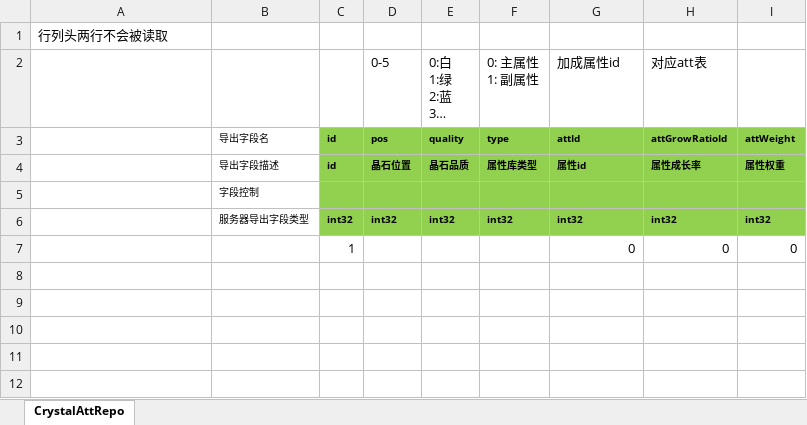
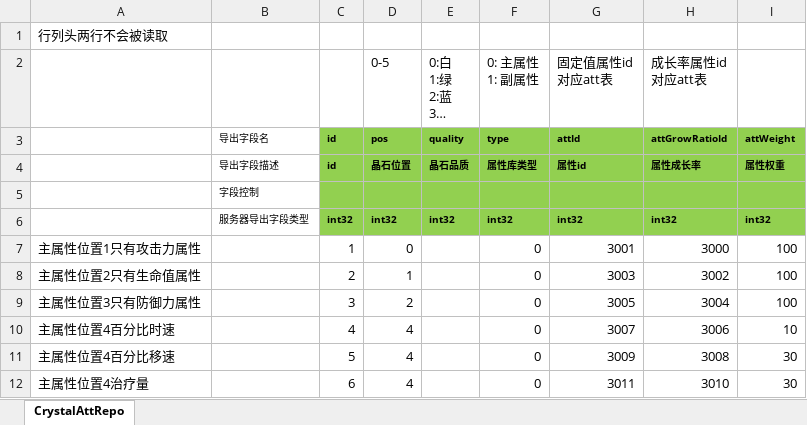
Before and after one commit to east-eden/excel, an Excel workbook: global/CrystalAttRepo.xlsx, sheet CrystalAttRepo, drawn as a sheet; long unchanged cells end in …; values as stored, in another font and other column widths than the file's, no borders; removed rows and columns are numbered as before the commit, all else as after; ↵ is a line break in a cell; the diff names each change by its address in the sheet, - before the commit and + after, or states it on an @@ line.

```diff
--- a/global/CrystalAttRepo.xlsx (sheet CrystalAttRepo)
+++ b/global/CrystalAttRepo.xlsx (sheet CrystalAttRepo)
-G2: 加成属性id
+G2: 固定值属性id ↵ 对应att表
-H2: 对应att表
+H2: 成长率属性id ↵ 对应att表
-row 7:  |  | 1 |  |  |  | 0 | 0 | 0
+row 7: 主属性位置1只有攻击力属性 |  | 1 | 0 |  | 0 | 3001 | 3000 | 100
+row 8: 主属性位置2只有生命值属性 |  | 2 | 1 |  | 0 | 3003 | 3002 | 100
+row 9: 主属性位置3只有防御力属性 |  | 3 | 2 |  | 0 | 3005 | 3004 | 100
+row 10: 主属性位置4百分比时速 |  | 4 | 4 |  | 0 | 3007 | 3006 | 10
+row 11: 主属性位置4百分比移速 |  | 5 | 4 |  | 0 | 3009 | 3008 | 30
+row 12: 主属性位置4治疗量 |  | 6 | 4 |  | 0 | 3011 | 3010 | 30
```
Also changed, not shown: global/Att.xlsx.
